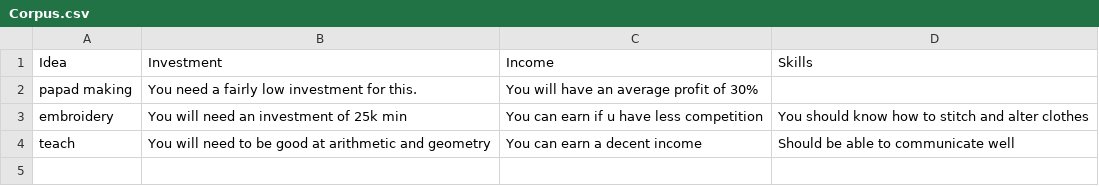
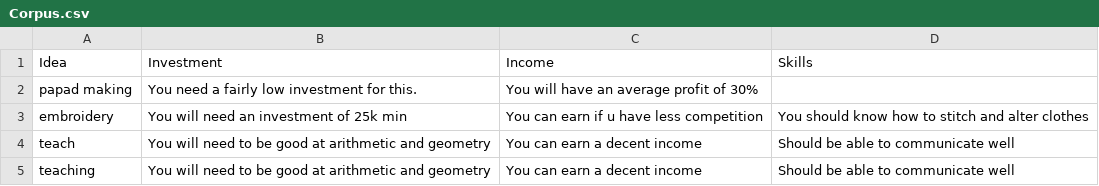
Before and after one commit to AdithyaPadmashali/buzz_women_chatbot_rasa, a CSV file: Corpus.csv, drawn as a sheet.

Commit message:
added skill and ideas

```diff
--- a/Corpus.csv
+++ b/Corpus.csv
@@ -4 +4,2 @@ embroidery,You will need an investment of 25k min,You can earn if u have less co
 teach,You will need to be good at arithmetic and geometry,You can earn a decent income,Should be able to communicate well
+teaching,You will need to be good at arithmetic and geometry,You can earn a decent income,Should be able to communicate well
```
Also changed, not shown: 5 other files.
